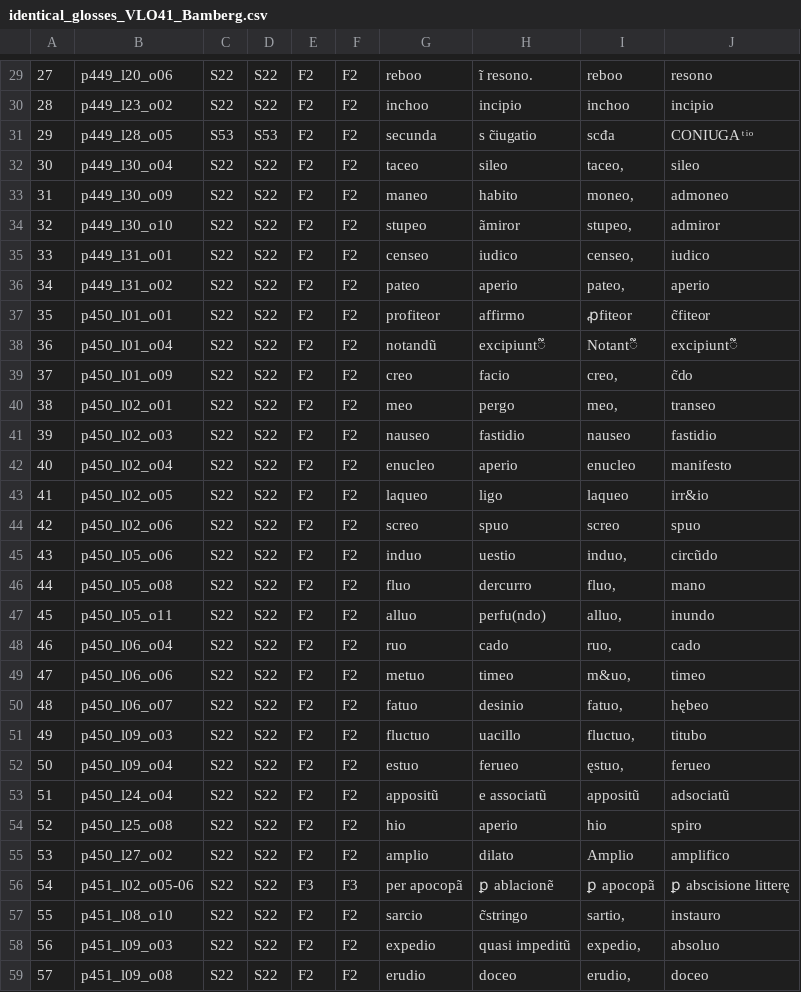
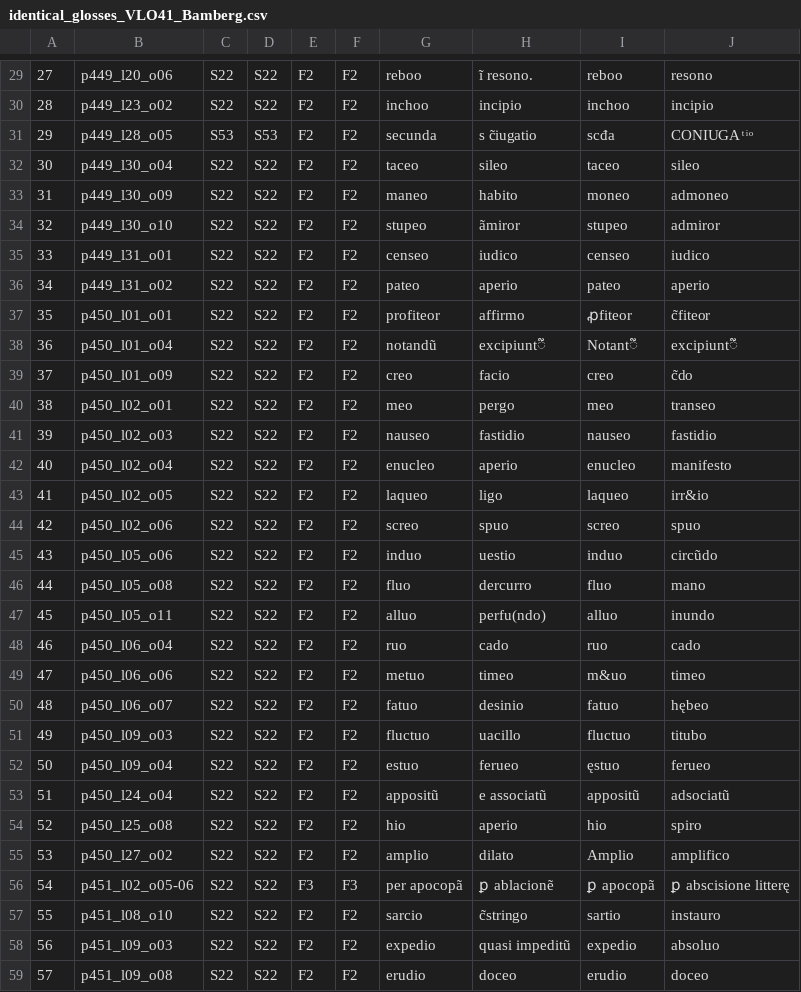
Before and after one commit to malamatenia/Eutyches, a CSV file: comparative_mss_analysis/identical_glosses_csv/identical_glosses_VLO41_Bamberg.csv, drawn as a sheet; only a part is shown, gaps mark what is left out; the diff covers the shown part only.

```diff
--- a/comparative_mss_analysis/identical_glosses_csv/identical_glosses_VLO41_Bamberg.csv
+++ b/comparative_mss_analysis/identical_glosses_csv/identical_glosses_VLO41_Bamberg.csv
@@ -31,11 +31,11 @@
 29,p449_l28_o05,S53,S53,F2,F2,secunda,s c̃iugatio,scđa ,CONIUGA ͭ ͥ ͦ
-30,p449_l30_o04,S22,S22,F2,F2,taceo,sileo,"taceo, ",sileo
-31,p449_l30_o09,S22,S22,F2,F2,maneo,habito,"moneo, ",admoneo
-32,p449_l30_o10,S22,S22,F2,F2,stupeo,ãmiror,"stupeo, ",admiror
-33,p449_l31_o01,S22,S22,F2,F2,censeo,iudico,"censeo, ",iudico
-34,p449_l31_o02,S22,S22,F2,F2,pateo,aperio,"pateo, ",aperio
+30,p449_l30_o04,S22,S22,F2,F2,taceo,sileo,taceo ,sileo
+31,p449_l30_o09,S22,S22,F2,F2,maneo,habito,moneo ,admoneo
+32,p449_l30_o10,S22,S22,F2,F2,stupeo,ãmiror,stupeo ,admiror
+33,p449_l31_o01,S22,S22,F2,F2,censeo,iudico,censeo ,iudico
+34,p449_l31_o02,S22,S22,F2,F2,pateo,aperio,pateo ,aperio
 35,p450_l01_o01,S22,S22,F2,F2,profiteor,affirmo,ꝓfiteor ,c̃fiteor
 36,p450_l01_o04,S22,S22,F2,F2,notandũ,excipiunt᷑,Notant᷑ ,excipiunt᷑
-37,p450_l01_o09,S22,S22,F2,F2,creo,facio,"creo, ",c̃do
-38,p450_l02_o01,S22,S22,F2,F2,meo,pergo,"meo, ",transeo
+37,p450_l01_o09,S22,S22,F2,F2,creo,facio,creo ,c̃do
+38,p450_l02_o01,S22,S22,F2,F2,meo,pergo,meo ,transeo
 39,p450_l02_o03,S22,S22,F2,F2,nauseo,fastidio,nauseo ,fastidio
@@ -44,10 +44,10 @@
 42,p450_l02_o06,S22,S22,F2,F2,screo,spuo,screo ,spuo
-43,p450_l05_o06,S22,S22,F2,F2,induo ,uestio,"induo, ",circũdo
-44,p450_l05_o08,S22,S22,F2,F2,fluo ,dercurro,"fluo, ",mano
-45,p450_l05_o11,S22,S22,F2,F2,alluo,perfu(ndo),"alluo, ",inundo
-46,p450_l06_o04,S22,S22,F2,F2,ruo,cado,"ruo, ",cado
-47,p450_l06_o06,S22,S22,F2,F2,metuo ,timeo,"m&uo, ",timeo
-48,p450_l06_o07,S22,S22,F2,F2,fatuo ,desinio,"fatuo, ",hębeo
-49,p450_l09_o03,S22,S22,F2,F2,fluctuo ,uacillo,"fluctuo, ",titubo
-50,p450_l09_o04,S22,S22,F2,F2,estuo,ferueo,"ęstuo, ",ferueo
+43,p450_l05_o06,S22,S22,F2,F2,induo ,uestio,induo ,circũdo
+44,p450_l05_o08,S22,S22,F2,F2,fluo ,dercurro,fluo ,mano
+45,p450_l05_o11,S22,S22,F2,F2,alluo,perfu(ndo),alluo ,inundo
+46,p450_l06_o04,S22,S22,F2,F2,ruo,cado,ruo ,cado
+47,p450_l06_o06,S22,S22,F2,F2,metuo ,timeo,m&uo ,timeo
+48,p450_l06_o07,S22,S22,F2,F2,fatuo ,desinio,fatuo ,hębeo
+49,p450_l09_o03,S22,S22,F2,F2,fluctuo ,uacillo,fluctuo ,titubo
+50,p450_l09_o04,S22,S22,F2,F2,estuo,ferueo,ęstuo ,ferueo
 51,p450_l24_o04,S22,S22,F2,F2,appositũ,e associatũ,appositũ ,adsociatũ
@@ -56,4 +56,4 @@
 54,p451_l02_o05-06,S22,S22,F3,F3,per apocopã ,ꝑ ablacionẽ  ,ꝑ apocopã ,ꝑ abscisione litterę
-55,p451_l08_o10,S22,S22,F2,F2,sarcio,c̃stringo,"sartio, ",instauro
-56,p451_l09_o03,S22,S22,F2,F2,expedio,quasi impeditũ,"expedio, ",absoluo
-57,p451_l09_o08,S22,S22,F2,F2,erudio,doceo,"erudio, ",doceo
+55,p451_l08_o10,S22,S22,F2,F2,sarcio,c̃stringo,sartio ,instauro
+56,p451_l09_o03,S22,S22,F2,F2,expedio,quasi impeditũ,expedio ,absoluo
+57,p451_l09_o08,S22,S22,F2,F2,erudio,doceo,erudio ,doceo
```
Also changed, not shown: 48 edited cells elsewhere in this file, comparative_mss_analysis/full_comp_mss.csv, comparative_mss_analysis/identical_glosses_csv/identical_glosses_Bamberg_Lat7499.csv, 29 other files.
